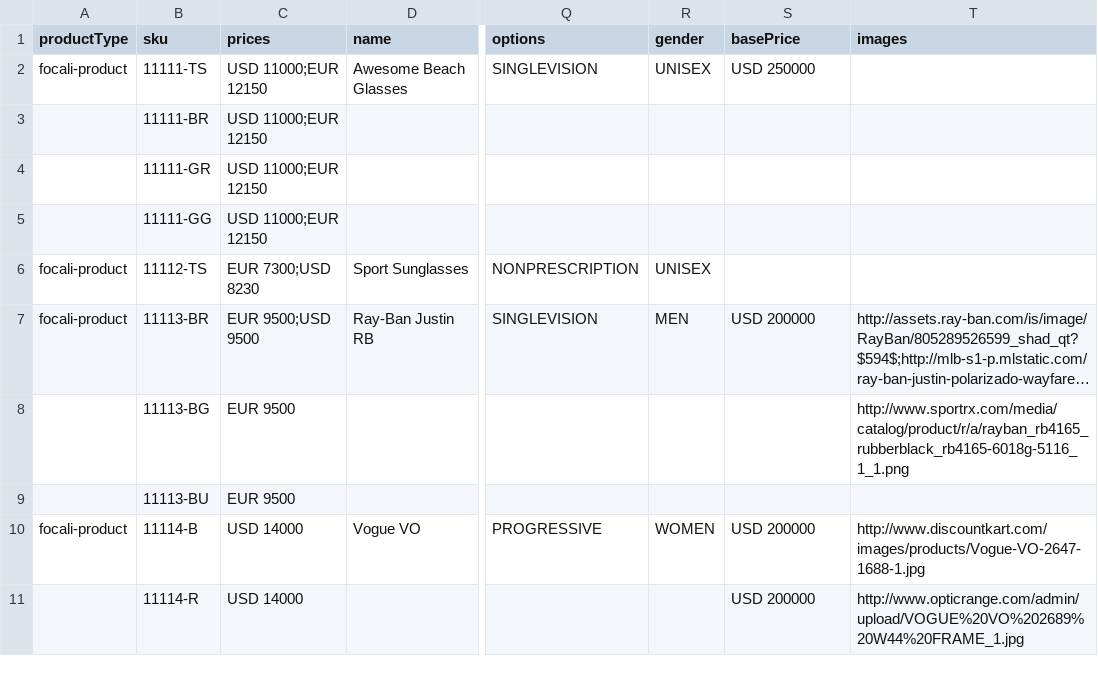
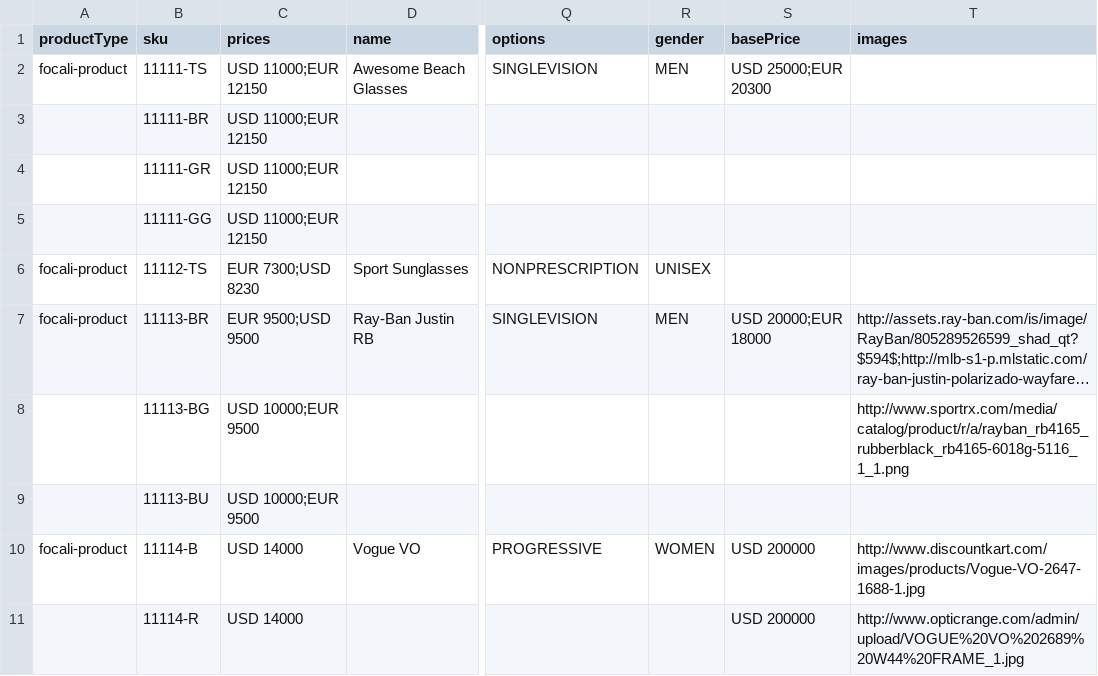
Before and after one commit to ebonertz/calibro, a CSV file: sphere/product/initial_products-v1.csv, drawn as a sheet; only a part is shown, gaps mark what is left out; long unchanged cells end in …; the diff names each change by its address in the sheet, - before the commit and + after, or states it on an @@ line.

Commit message:
FOCALI-114 Change basePrice to set, update initial products, update views

```diff
--- a/sphere/product/initial_products-v1.csv
+++ b/sphere/product/initial_products-v1.csv
-R2 (gender): UNISEX
+R2 (gender): MEN
-S2 (basePrice): USD 250000
+S2 (basePrice): USD 25000;EUR 20300
-S7 (basePrice): USD 200000
+S7 (basePrice): USD 20000;EUR 18000
-C8:C9 (prices): EUR 9500
+C8:C9 (prices): USD 10000;EUR 9500
```
Also changed, not shown: 7 other files.
